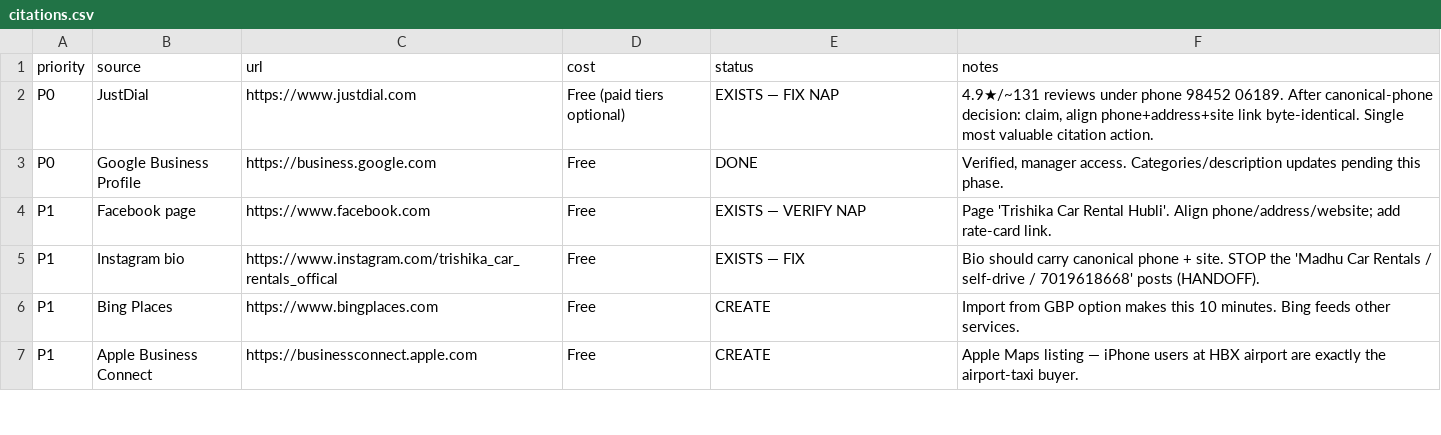
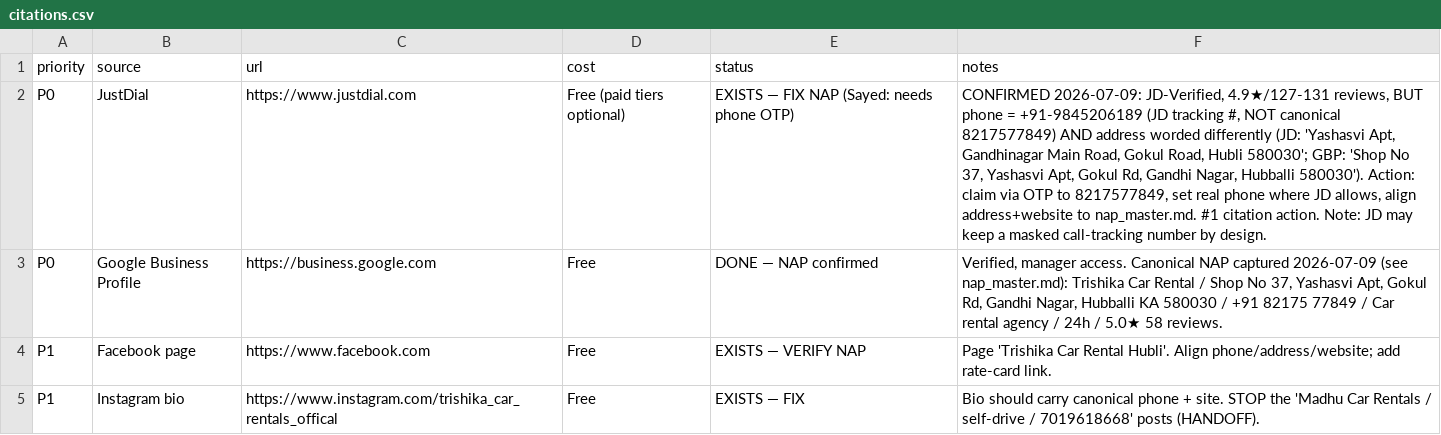
Before and after one commit to trishikacarrental-hubli/website, a CSV file: gbp/citations.csv, drawn as a sheet; only a part is shown; the shorter side is filled out with more unchanged rows.

```diff
--- a/gbp/citations.csv
+++ b/gbp/citations.csv
@@ -1,4 +1,4 @@
 priority,source,url,cost,status,notes
-P0,JustDial,https://www.justdial.com,Free (paid tiers optional),EXISTS — FIX NAP,"4.9★/~131 reviews under phone 98452 06189. After canonical-phone decision: claim, align phone+address+site link byte-identical. Single most valuable citation action."
-P0,Google Business Profile,https://business.google.com,Free,DONE,"Verified, manager access. Categories/description updates pending this phase."
+P0,JustDial,https://www.justdial.com,Free (paid tiers optional),EXISTS — FIX NAP (Sayed: needs phone OTP),"CONFIRMED 2026-07-09: JD-Verified, 4.9★/127-131 reviews, BUT phone = +91-9845206189 (JD tracking #, NOT canonical 8217577849) AND address worded differently (JD: 'Yashasvi Apt, Gandhinagar Main Road, Gokul Road, Hubli 580030'; GBP: 'Shop No 37, Yashasvi Apt, Gokul Rd, Gandhi Nagar, Hubballi 580030'). Action: claim via OTP to 8217577849, set real phone where JD allows, align address+website to nap_master.md. #1 citation action. Note: JD may keep a masked call-tracking number by design."
+P0,Google Business Profile,https://business.google.com,Free,DONE — NAP confirmed,"Verified, manager access. Canonical NAP captured 2026-07-09 (see nap_master.md): Trishika Car Rental / Shop No 37, Yashasvi Apt, Gokul Rd, Gandhi Nagar, Hubballi KA 580030 / +91 82175 77849 / Car rental agency / 24h / 5.0★ 58 reviews."
 P1,Facebook page,https://www.facebook.com,Free,EXISTS — VERIFY NAP,"Page 'Trishika Car Rental Hubli'. Align phone/address/website; add rate-card link."
```
Also changed, not shown: 1 other file.
